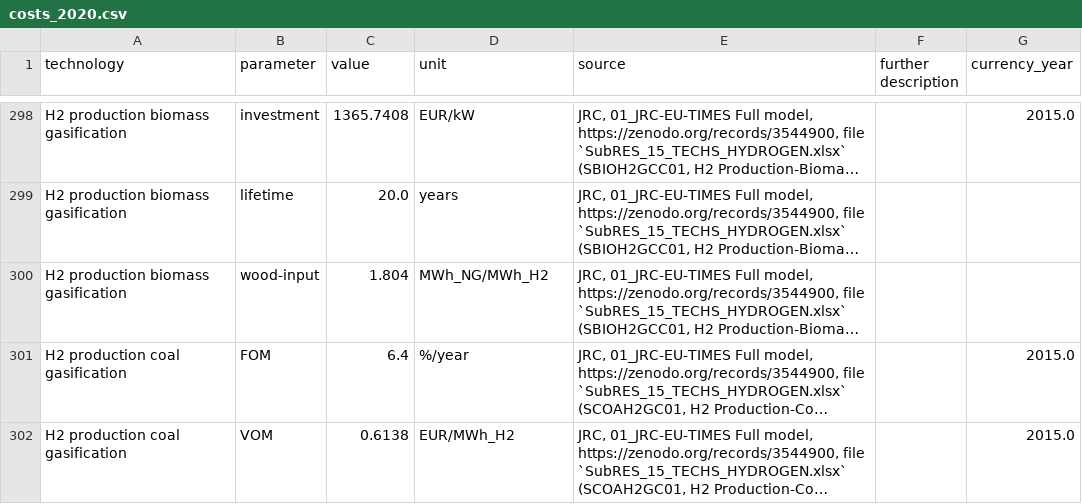
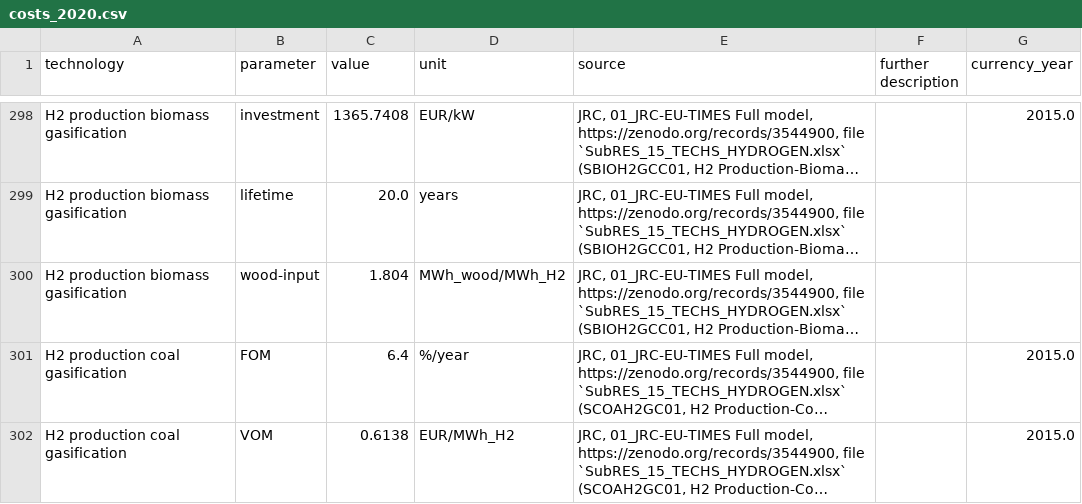
Before and after one commit to PyPSA/technology-data, a CSV file: outputs/costs_2020.csv, drawn as a sheet; only a part is shown, gaps mark what is left out; long unchanged cells end in …; the diff covers the shown part only; the diff names each change by its address in the sheet, - before the commit and + after, or states it on an @@ line.

Commit message:
fix units for coal gasification and biomass-based H2 production

```diff
--- a/outputs/costs_2020.csv
+++ b/outputs/costs_2020.csv
-D300 (unit): MWh_NG/MWh_H2
+D300 (unit): MWh_wood/MWh_H2
```
Also changed, not shown: 1 added row, 1 removed row and 1 edited cell elsewhere in this file, outputs/costs_2025.csv, outputs/costs_2030.csv, 12 other files.
